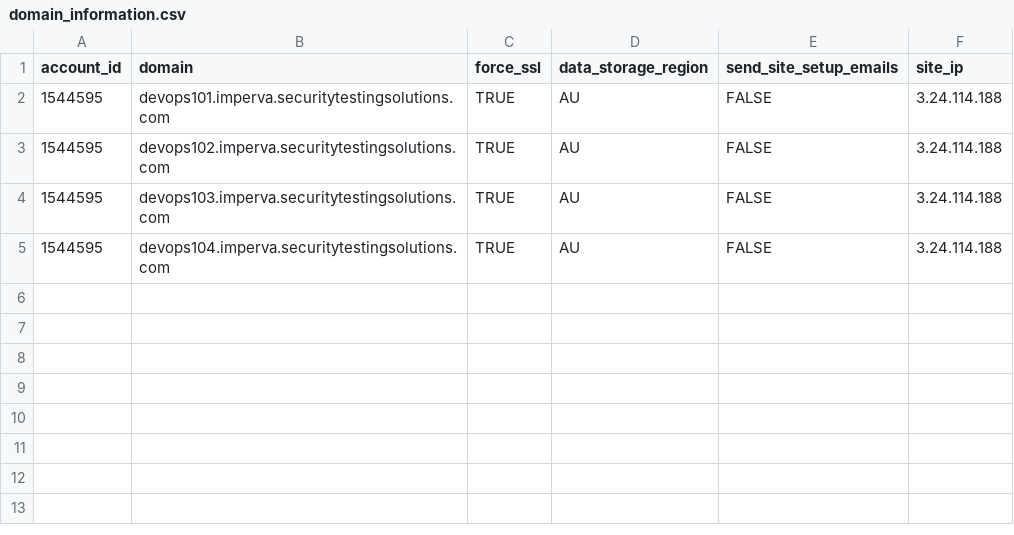
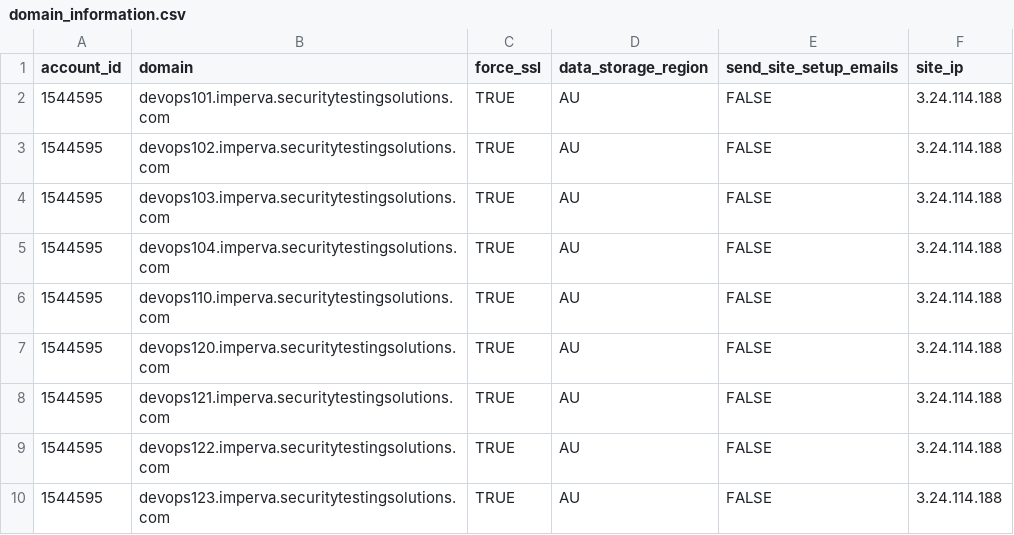
Before and after one commit to shikhar1987/Imperva-Terraform-Cloud-WAF, a CSV file: domain_information.csv, drawn as a sheet.

Commit message:
test1

```diff
--- a/domain_information.csv
+++ b/domain_information.csv
@@ -5 +5,6 @@ account_id,domain,force_ssl,data_storage_region,send_site_setup_emails,site_ip
 1544595,devops104.imperva.securitytestingsolutions.com,TRUE,AU,FALSE,3.24.114.188
+1544595,devops110.imperva.securitytestingsolutions.com,TRUE,AU,FALSE,3.24.114.188
+1544595,devops120.imperva.securitytestingsolutions.com,TRUE,AU,FALSE,3.24.114.188
+1544595,devops121.imperva.securitytestingsolutions.com,TRUE,AU,FALSE,3.24.114.188
+1544595,devops122.imperva.securitytestingsolutions.com,TRUE,AU,FALSE,3.24.114.188
+1544595,devops123.imperva.securitytestingsolutions.com,TRUE,AU,FALSE,3.24.114.188
```
